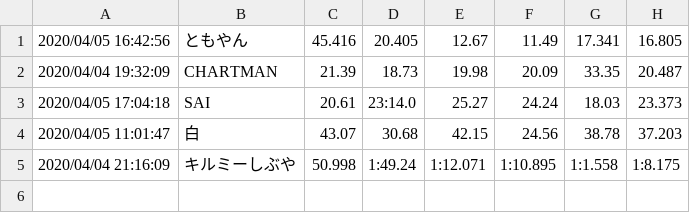
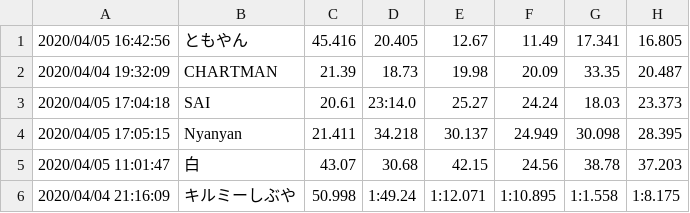
Before and after one commit to Nyanyan/nyancontest, a CSV file: Void/data.csv, drawn as a sheet.

Commit message:
updated data

```diff
--- a/Void/data.csv
+++ b/Void/data.csv
@@ -3,2 +3,3 @@
 2020/04/05 17:04:18,SAI,20.61,23:14.0,25.27,24.24,18.03,23.373
+2020/04/05 17:05:15,Nyanyan,21.411,34.218,30.137,24.949,30.098,28.395
 2020/04/05 11:01:47,白,43.07,30.68,42.15,24.56,38.78,37.203
```
